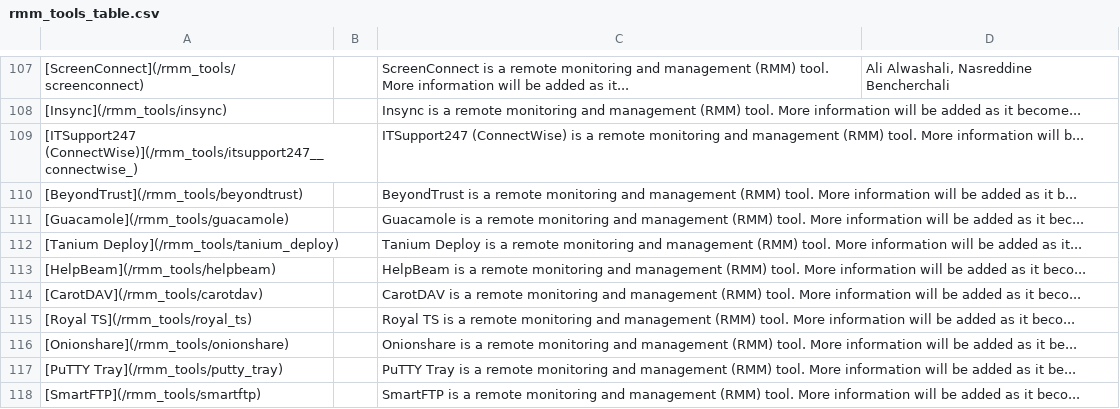
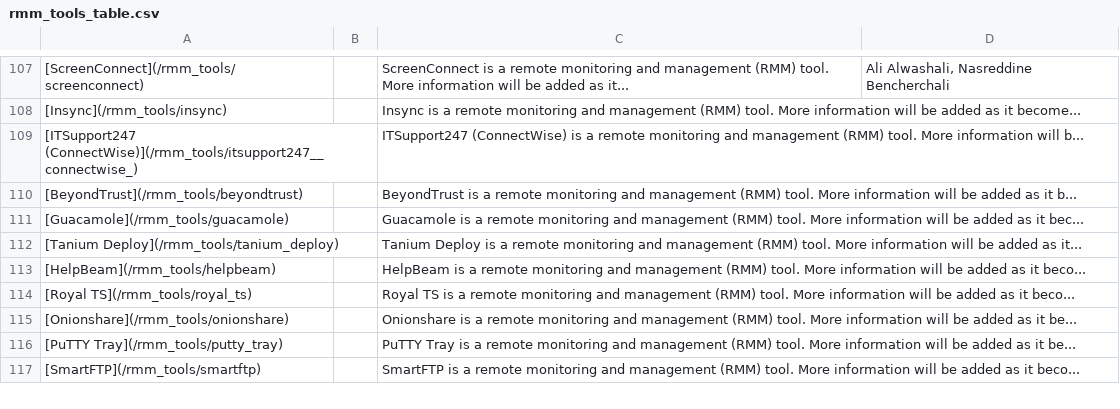
Before and after one commit to magicsword-io/LOLRMM, a CSV file: website/public/rmm_tools_table.csv, drawn as a sheet; only a part is shown, gaps mark what is left out; the diff names each change by its address in the sheet, - before the commit and + after, or states it on an @@ line.

```diff
--- a/website/public/rmm_tools_table.csv
+++ b/website/public/rmm_tools_table.csv
-row 114: [CarotDAV](/rmm_tools/carotdav) |  | CarotDAV is a remote monitoring and management (RMM) tool. More information will be added as it beco...
```
Also changed, not shown: website/public/api/rmm_tools.csv, 2 other files.
